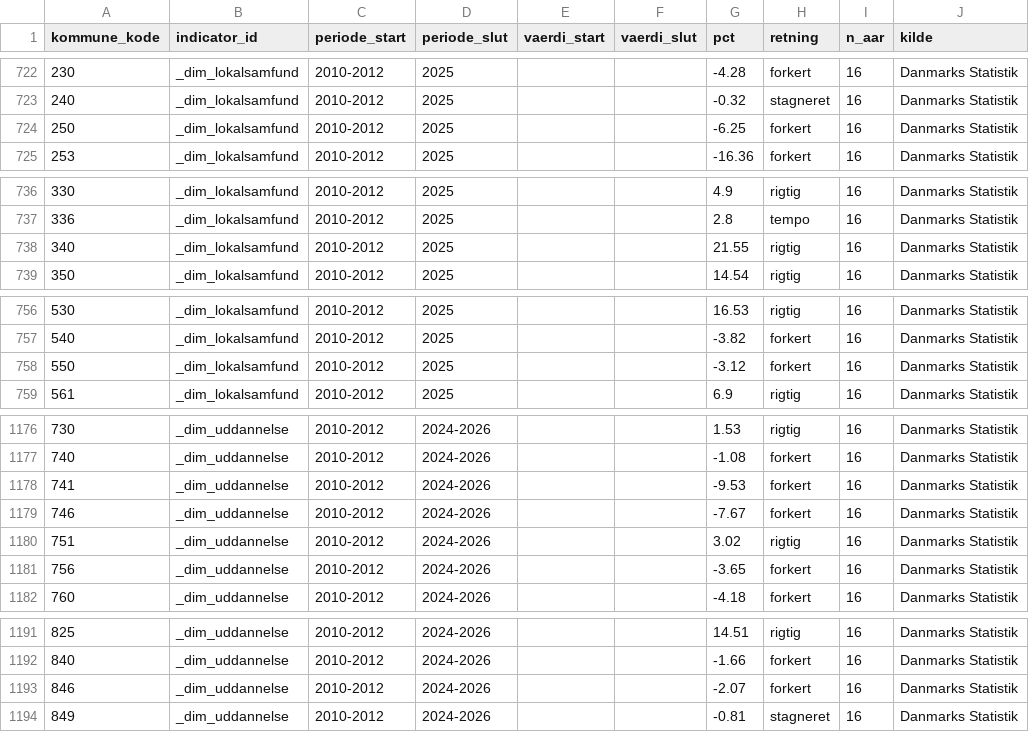
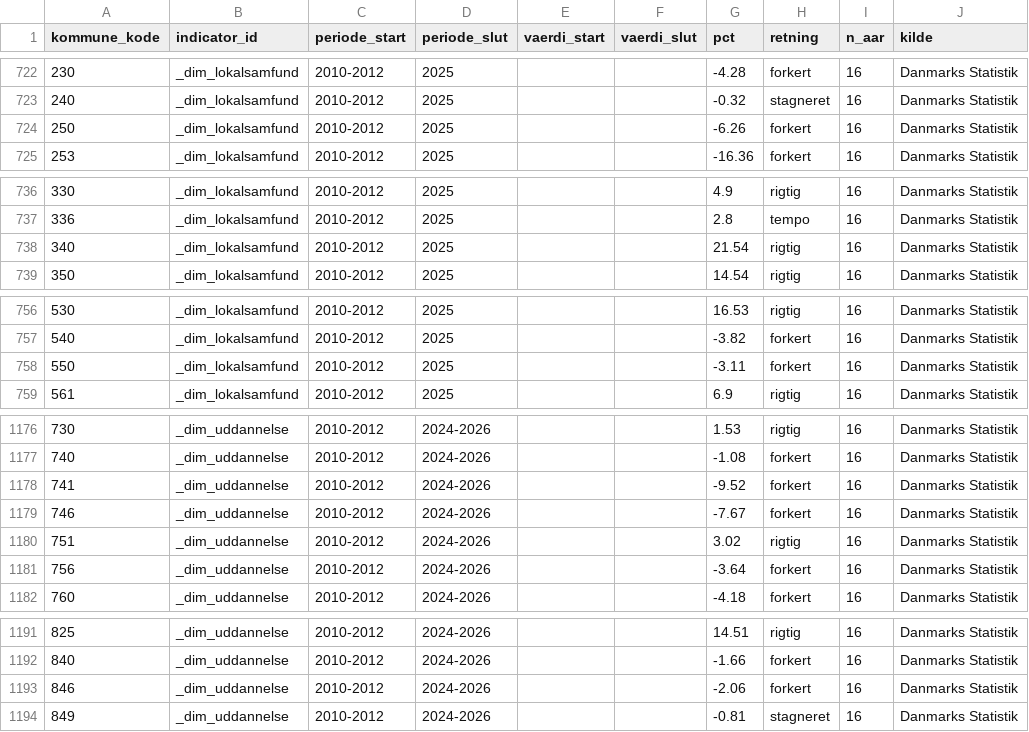
Before and after one commit to augustseptimius-beep/doughnut, a CSV file: data/trend_indicators.csv, drawn as a sheet; only a part is shown, gaps mark what is left out; the diff covers the shown part only; the diff names each change by its address in the sheet, - before the commit and + after, or states it on an @@ line.

```diff
--- a/data/trend_indicators.csv
+++ b/data/trend_indicators.csv
-G724 (pct): -6.25
+G724 (pct): -6.26
-G738 (pct): 21.55
+G738 (pct): 21.54
-G758 (pct): -3.12
+G758 (pct): -3.11
-G1178 (pct): -9.53
+G1178 (pct): -9.52
-G1181 (pct): -3.65
+G1181 (pct): -3.64
-G1193 (pct): -2.07
+G1193 (pct): -2.06
```
Also changed, not shown: 3 edited cells elsewhere in this file, data/master_indicators.csv, 1 other file.
